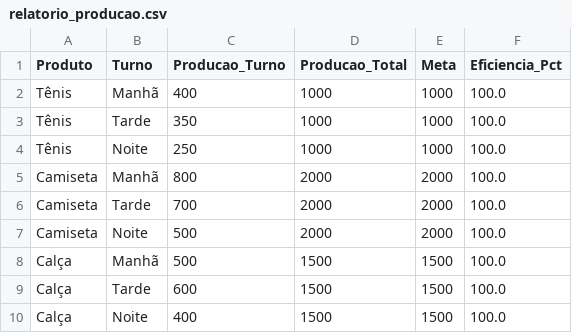
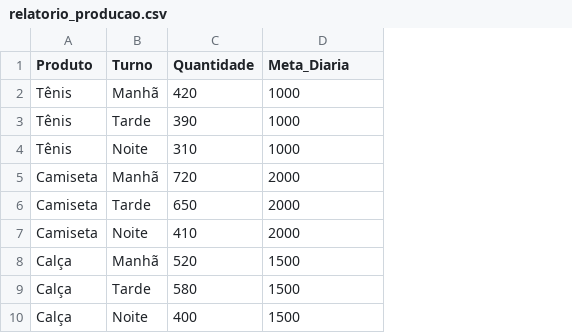
Before and after one commit to Joao-L-M-Junior/sistema-analise-producao, a CSV file: relatorio_producao.csv, drawn as a sheet; removed rows and columns are numbered as before the commit, all else as after; the diff names each change by its address in the sheet, - before the commit and + after, or states it on an @@ line.

```diff
--- a/relatorio_producao.csv
+++ b/relatorio_producao.csv
-column C (Producao_Turno), rows 2-10: 400 | 350 | 250 | 800 | 700 | 500 | 500 | 600 | 400
+column C (Quantidade), rows 2-10: 420 | 390 | 310 | 720 | 650 | 410 | 520 | 580 | 400
-column E (Meta), rows 2-10: 1000 | 1000 | 1000 | 2000 | 2000 | 2000 | 1500 | 1500 | 1500
-column F (Eficiencia_Pct), rows 2-10: all 100.0
-D1: Producao_Total
+D1: Meta_Diaria
```
Also changed, not shown: 4 other files.
